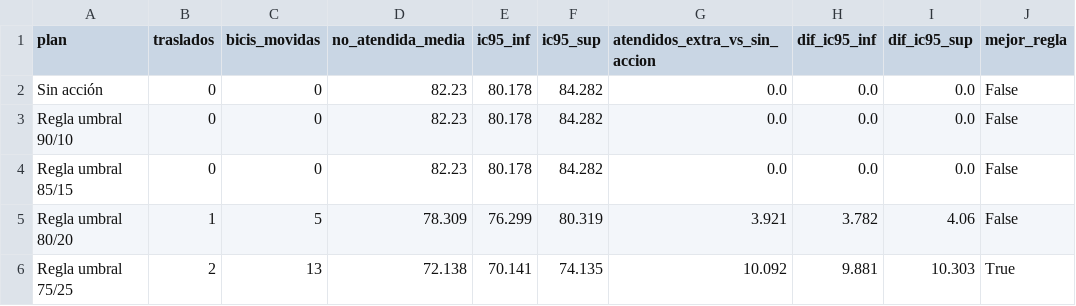
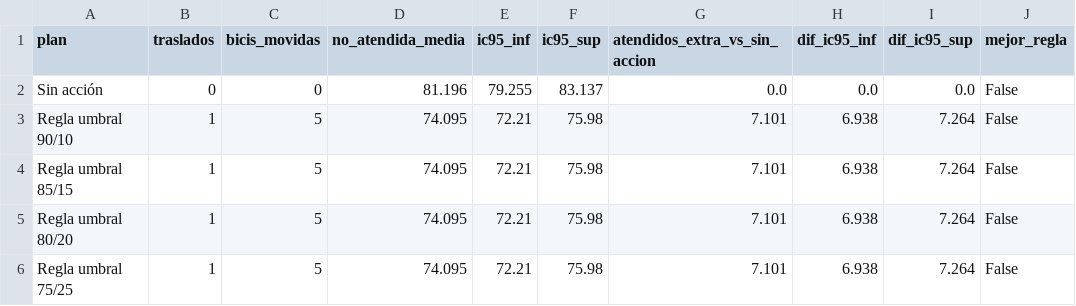
Before and after one commit to ignaburger68-hub/ecobici-gemelo, a CSV file: gemelo_vivo/ultimo/comparacion_planes.csv, drawn as a sheet; only a part is shown; the diff covers the shown part only.

```diff
--- a/gemelo_vivo/ultimo/comparacion_planes.csv
+++ b/gemelo_vivo/ultimo/comparacion_planes.csv
@@ -1,6 +1,6 @@
 plan,traslados,bicis_movidas,no_atendida_media,ic95_inf,ic95_sup,atendidos_extra_vs_sin_accion,dif_ic95_inf,dif_ic95_sup,mejor_regla
-Sin acción,0,0,82.23,80.178,84.282,0.0,0.0,0.0,False
-Regla umbral 90/10,0,0,82.23,80.178,84.282,0.0,0.0,0.0,False
-Regla umbral 85/15,0,0,82.23,80.178,84.282,0.0,0.0,0.0,False
-Regla umbral 80/20,1,5,78.309,76.299,80.319,3.921,3.782,4.06,False
-Regla umbral 75/25,2,13,72.138,70.141,74.135,10.092,9.881,10.303,True
+Sin acción,0,0,81.196,79.255,83.137,0.0,0.0,0.0,False
+Regla umbral 90/10,1,5,74.095,72.21,75.98,7.101,6.938,7.264,False
+Regla umbral 85/15,1,5,74.095,72.21,75.98,7.101,6.938,7.264,False
+Regla umbral 80/20,1,5,74.095,72.21,75.98,7.101,6.938,7.264,False
+Regla umbral 75/25,1,5,74.095,72.21,75.98,7.101,6.938,7.264,False
```
Also changed, not shown: 22 edited cells elsewhere in this file, gemelo_vivo/evaluaciones.csv, gemelo_vivo/ultimo/clima.csv, 11 other files.
